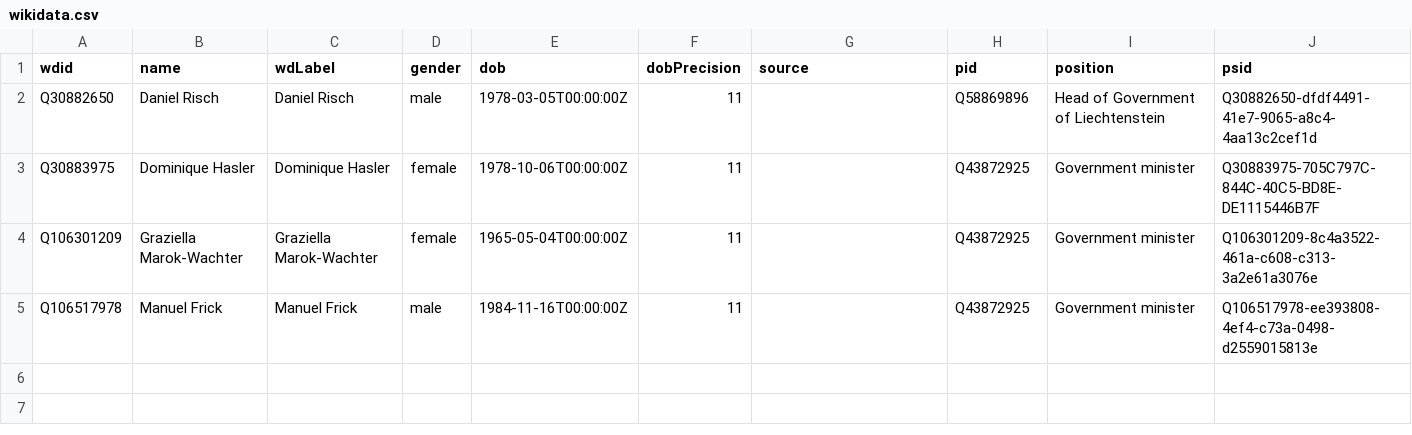
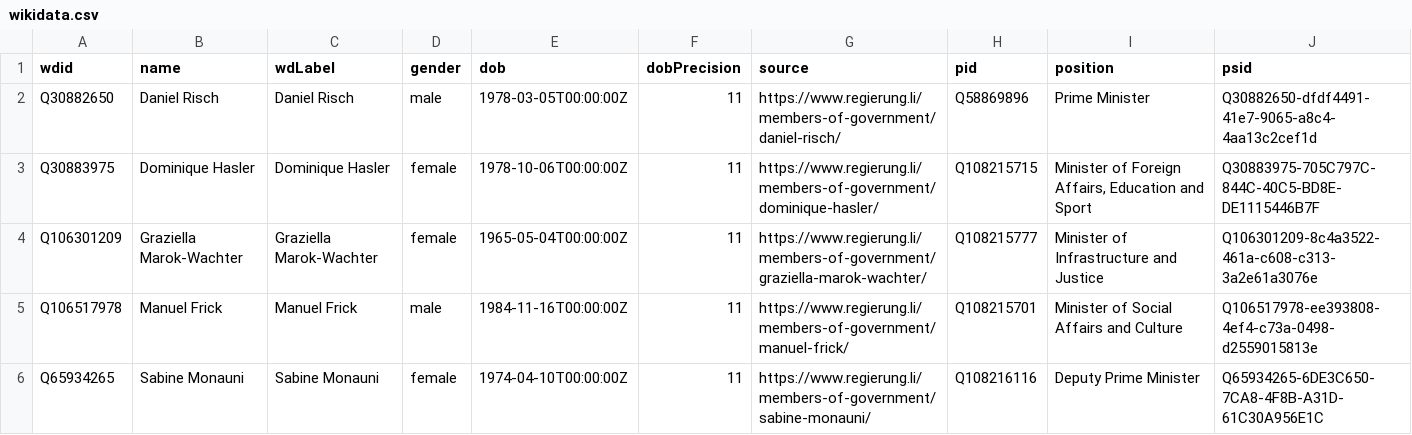
Before and after one commit to every-politician-scrapers/liechtenstein-ministers, a CSV file: data/wikidata.csv, drawn as a sheet.

Commit message:
refresh data

```diff
--- a/data/wikidata.csv
+++ b/data/wikidata.csv
@@ -1,5 +1,6 @@
 wdid,name,wdLabel,gender,dob,dobPrecision,source,pid,position,psid
-Q30882650,Daniel Risch,Daniel Risch,male,1978-03-05T00:00:00Z,11,,Q58869896,Head of Government of Liechtenstein,Q30882650-dfdf4491-41e7-9065-a8c4-4aa13c2cef1d
-Q30883975,Dominique Hasler,Dominique Hasler,female,1978-10-06T00:00:00Z,11,,Q43872925,Government minister,Q30883975-705C797C-844C-40C5-BD8E-DE1115446B7F
-Q106301209,Graziella Marok-Wachter,Graziella Marok-Wachter,female,1965-05-04T00:00:00Z,11,,Q43872925,Government minister,Q106301209-8c4a3522-461a-c608-c313-3a2e61a3076e
-Q106517978,Manuel Frick,Manuel Frick,male,1984-11-16T00:00:00Z,11,,Q43872925,Government minister,Q106517978-ee393808-4ef4-c73a-0498-d2559015813e
+Q30882650,Daniel Risch,Daniel Risch,male,1978-03-05T00:00:00Z,11,https://www.regierung.li/members-of-government/daniel-risch/,Q58869896,Prime Minister,Q30882650-dfdf4491-41e7-9065-a8c4-4aa13c2cef1d
+Q30883975,Dominique Hasler,Dominique Hasler,female,1978-10-06T00:00:00Z,11,https://www.regierung.li/members-of-government/dominique-hasler/,Q108215715,"Minister of Foreign Affairs, Education and Sport",Q30883975-705C797C-844C-40C5-BD8E-DE1115446B7F
+Q106301209,Graziella Marok-Wachter,Graziella Marok-Wachter,female,1965-05-04T00:00:00Z,11,https://www.regierung.li/members-of-government/graziella-marok-wachter/,Q108215777,Minister of Infrastructure and Justice,Q106301209-8c4a3522-461a-c608-c313-3a2e61a3076e
+Q106517978,Manuel Frick,Manuel Frick,male,1984-11-16T00:00:00Z,11,https://www.regierung.li/members-of-government/manuel-frick/,Q108215701,Minister of Social Affairs and Culture,Q106517978-ee393808-4ef4-c73a-0498-d2559015813e
+Q65934265,Sabine Monauni,Sabine Monauni,female,1974-04-10T00:00:00Z,11,https://www.regierung.li/members-of-government/sabine-monauni/,Q108216116,Deputy Prime Minister,Q65934265-6DE3C650-7CA8-4F8B-A31D-61C30A956E1C
```
Also changed, not shown: 1 other file.
